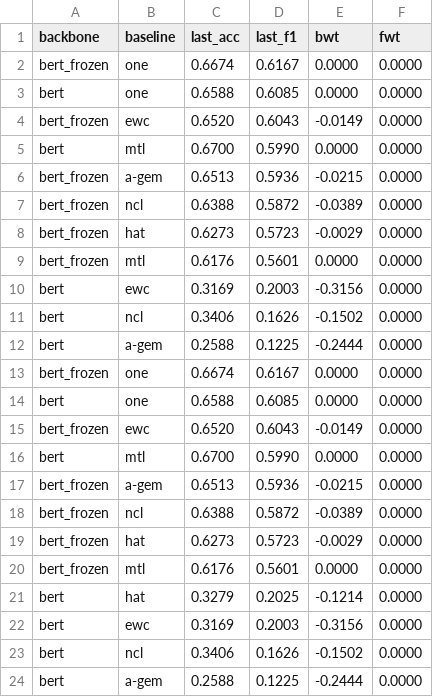
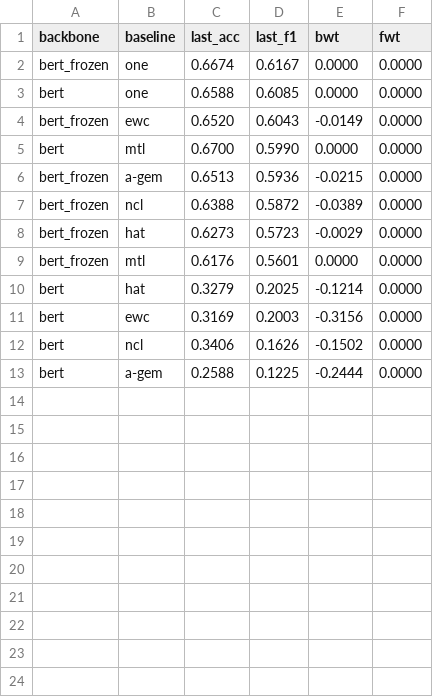
Before and after one commit to rahmahkn/PyContinual, a CSV file: src/res/til_classification/result_per_setting.csv, drawn as a sheet.

```diff
--- a/src/res/til_classification/result_per_setting.csv
+++ b/src/res/til_classification/result_per_setting.csv
@@ -9,13 +9,2 @@ bert_frozen,hat,0.6273,0.5723,-0.0029,0.0000
 bert_frozen,mtl,0.6176,0.5601,0.0000,0.0000
-bert,ewc,0.3169,0.2003,-0.3156,0.0000
-bert,ncl,0.3406,0.1626,-0.1502,0.0000
-bert,a-gem,0.2588,0.1225,-0.2444,0.0000
-bert_frozen,one,0.6674,0.6167,0.0000,0.0000
-bert,one,0.6588,0.6085,0.0000,0.0000
-bert_frozen,ewc,0.6520,0.6043,-0.0149,0.0000
-bert,mtl,0.6700,0.5990,0.0000,0.0000
-bert_frozen,a-gem,0.6513,0.5936,-0.0215,0.0000
-bert_frozen,ncl,0.6388,0.5872,-0.0389,0.0000
-bert_frozen,hat,0.6273,0.5723,-0.0029,0.0000
-bert_frozen,mtl,0.6176,0.5601,0.0000,0.0000
 bert,hat,0.3279,0.2025,-0.1214,0.0000
```
Also changed, not shown: src/res/til_classification/result.csv.
